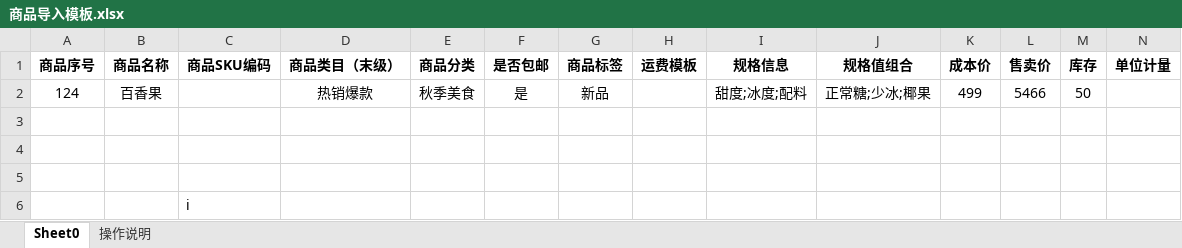
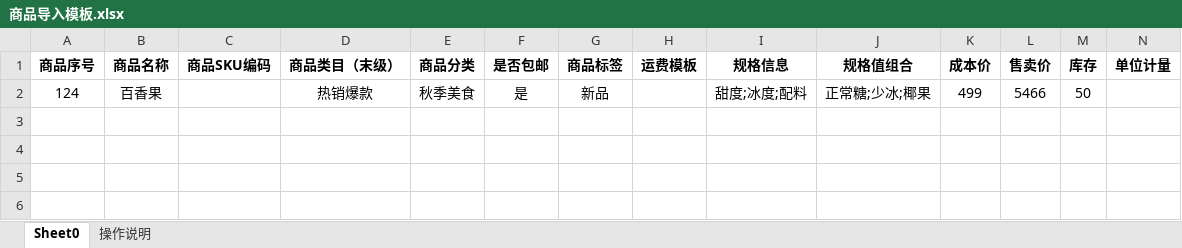
Before and after one commit to reaperfang/marketBms, an Excel workbook: static/template/商品导入模板.xlsx, sheet Sheet0, drawn as a sheet; only a part is shown; values as stored, in another font and other column widths than the file's, no borders; rows hold the shown columns only; the diff names each change by its address in the sheet, - before the commit and + after, or states it on an @@ line.

Commit message:
code

```diff
--- a/static/template/商品导入模板.xlsx (sheet Sheet0)
+++ b/static/template/商品导入模板.xlsx (sheet Sheet0)
-row 3: (empty)
-row 4: (empty)
-row 5: (empty)
-row 6:  |  | i
```
